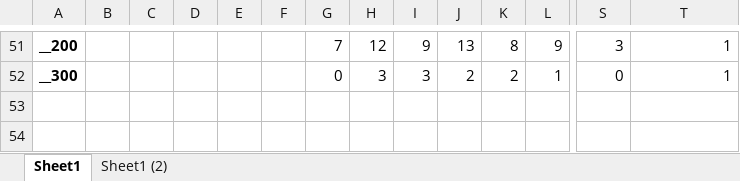
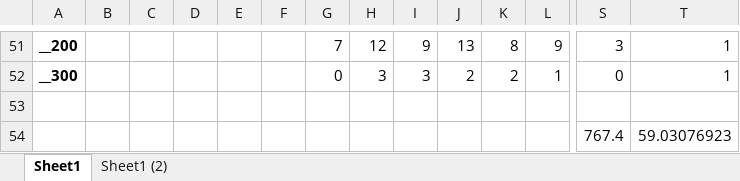
Before and after one commit to Ting6001/AzureVM, an Excel workbook: data/hour_per_cnt_bySub_70RH______.xlsx, sheet Sheet1, drawn as a sheet; only a part is shown, gaps mark what is left out; values as stored, in another font and other column widths than the file's, no borders; rows hold the shown columns only; the diff names each change by its address in the sheet, - before the commit and + after, or states it on an @@ line.

```diff
--- a/data/hour_per_cnt_bySub_70RH______.xlsx (sheet Sheet1)
+++ b/data/hour_per_cnt_bySub_70RH______.xlsx (sheet Sheet1)
+row 53: (empty)
+row 54:  |  |  |  |  |  |  |  |  |  |  |  | 767.4 | 59.03076923
```
Also changed, not shown: data/Utilization_Add1proj.xlsx, 4 other files.
